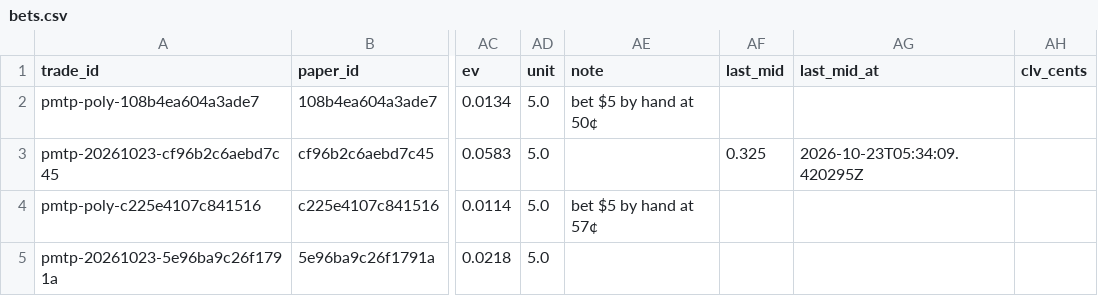
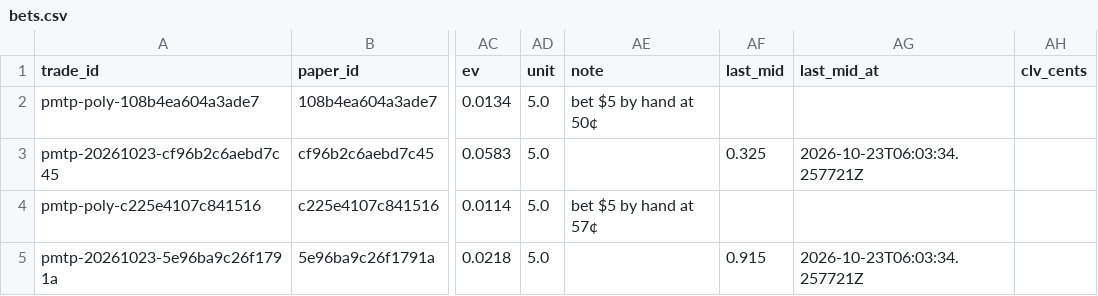
Before and after one commit to colebeasley10-glitch/pm-edge, a CSV file: live_plays/data/bets.csv, drawn as a sheet; only a part is shown, gaps mark what is left out; the diff names each change by its address in the sheet, - before the commit and + after, or states it on an @@ line.

Commit message:
Live Today's Plays round [skip ci]

```diff
--- a/live_plays/data/bets.csv
+++ b/live_plays/data/bets.csv
-AG3 (last_mid_at): 2026-10-23T05:34:09.420295Z
+AG3 (last_mid_at): 2026-10-23T06:03:34.257721Z
-AF5 (last_mid): (empty)
+AF5 (last_mid): 0.915
-AG5 (last_mid_at): (empty)
+AG5 (last_mid_at): 2026-10-23T06:03:34.257721Z
```
Also changed, not shown: 1 other file.
